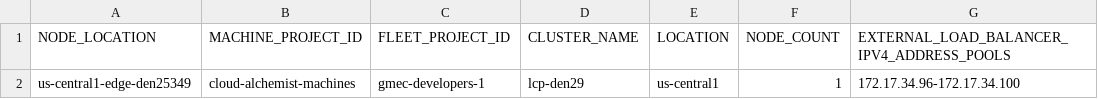
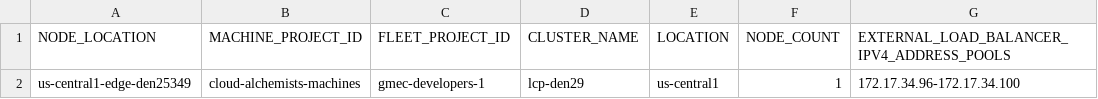
Before and after one commit to mattgilliamkroger/automated-cluster-provisioner, a CSV file: cluster-intent-registry.csv, drawn as a sheet; only a part is shown; the diff names each change by its address in the sheet, - before the commit and + after, or states it on an @@ line.

Commit message:
zone watcher cloud function source code. Updated according to Ben's comments.
Change-Id: I0d3783cfbbb5d806a83eaa24fda5e9ec638387ae

```diff
--- a/cluster-intent-registry.csv
+++ b/cluster-intent-registry.csv
-B2 (MACHINE_PROJECT_ID): cloud-alchemist-machines
+B2 (MACHINE_PROJECT_ID): cloud-alchemists-machines
```
Also changed, not shown: 2 other files.
